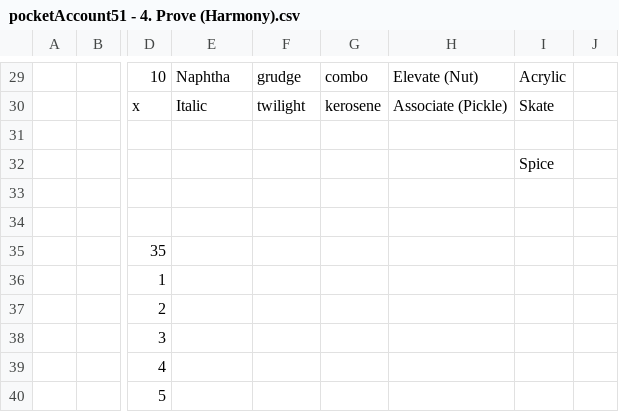
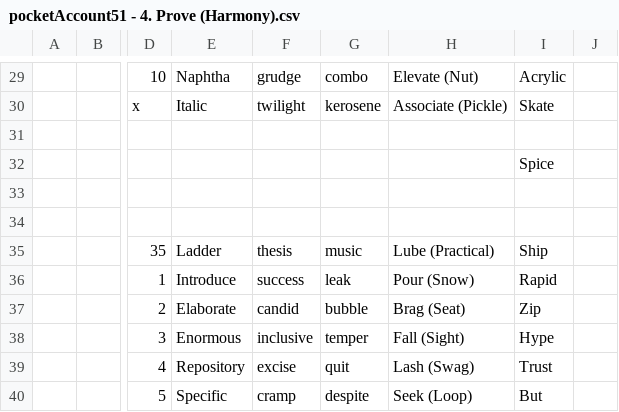
Before and after one commit to openroot/pocketAccount51, a CSV file: 1. Left (Beyond)/4. Prove (Harmony)/pocketAccount51 - 4. Prove (Harmony).csv, drawn as a sheet; only a part is shown, gaps mark what is left out; the diff covers the shown part only; the diff names each change by its address in the sheet, - before the commit and + after, or states it on an @@ line.

```diff
--- a/1. Left (Beyond)/4. Prove (Harmony)/pocketAccount51 - 4. Prove (Harmony).csv
+++ b/1. Left (Beyond)/4. Prove (Harmony)/pocketAccount51 - 4. Prove (Harmony).csv
-E35: (empty)
+E35: Ladder
-F35: (empty)
+F35: thesis
-G35: (empty)
+G35: music
-H35: (empty)
+H35: Lube (Practical)
-I35: (empty)
+I35: Ship
-E36: (empty)
+E36: Introduce
-F36: (empty)
+F36: success
-G36: (empty)
+G36: leak
-H36: (empty)
+H36: Pour (Snow)
-I36: (empty)
+I36: Rapid
-E37: (empty)
+E37: Elaborate
-F37: (empty)
+F37: candid
-G37: (empty)
+G37: bubble
-H37: (empty)
+H37: Brag (Seat)
-I37: (empty)
+I37: Zip
-E38: (empty)
+E38: Enormous
-F38: (empty)
+F38: inclusive
-G38: (empty)
+G38: temper
-H38: (empty)
+H38: Fall (Sight)
-I38: (empty)
+I38: Hype
-E39: (empty)
+E39: Repository
-F39: (empty)
+F39: excise
-G39: (empty)
+G39: quit
-H39: (empty)
+H39: Lash (Swag)
-I39: (empty)
+I39: Trust
-E40: (empty)
+E40: Specific
-F40: (empty)
+F40: cramp
-G40: (empty)
+G40: despite
-H40: (empty)
+H40: Seek (Loop)
-I40: (empty)
+I40: But
```
Also changed, not shown: 32 edited cells elsewhere in this file, 2 other files.
